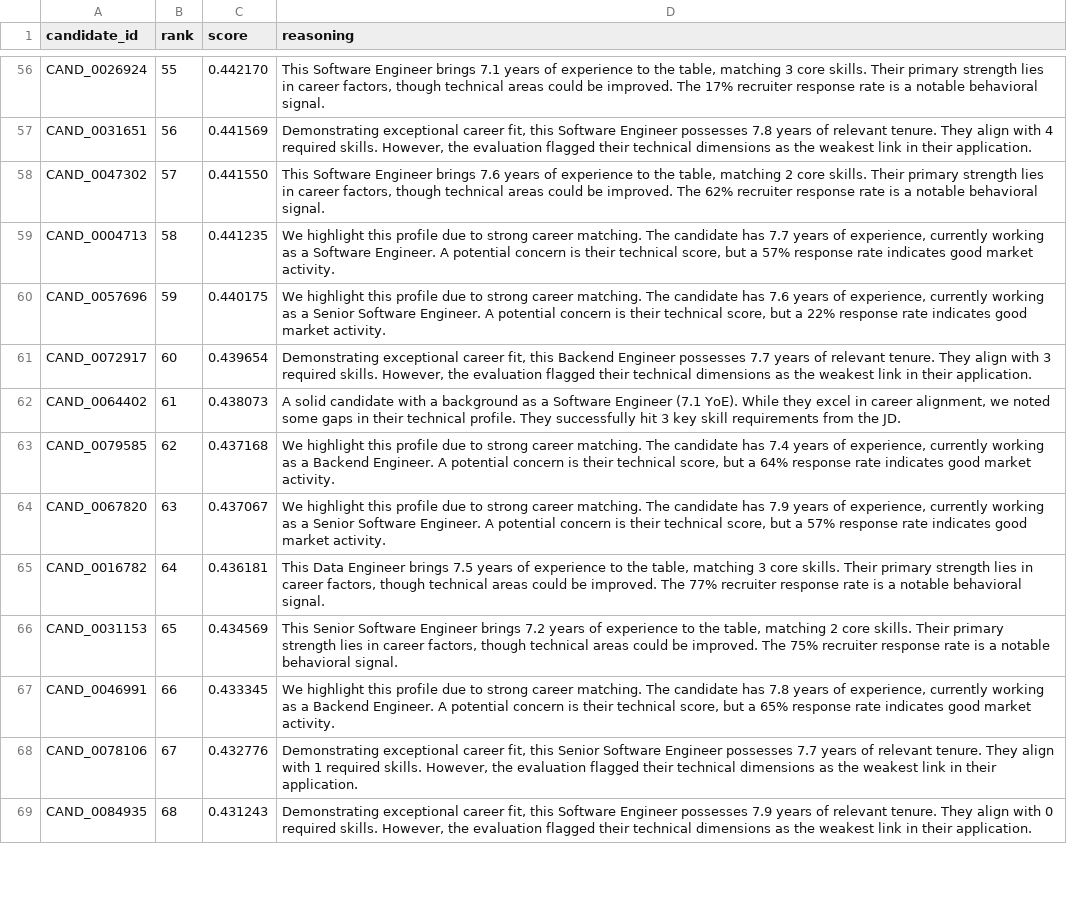
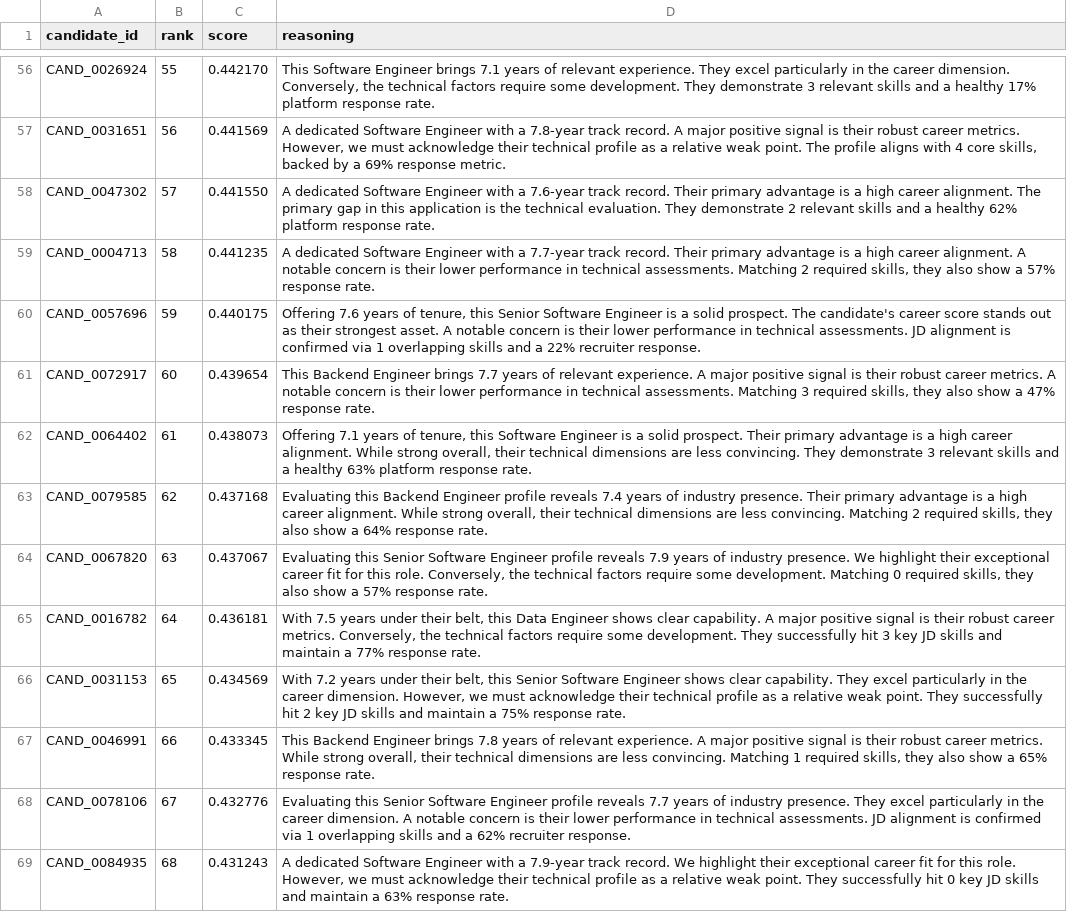
Before and after one commit to Pp2k05/India_Runs_Hackathon, a CSV file: ranked_candidates.csv, drawn as a sheet; only a part is shown, gaps mark what is left out; the diff covers the shown part only; the diff names each change by its address in the sheet, - before the commit and + after, or states it on an @@ line.

```diff
--- a/ranked_candidates.csv
+++ b/ranked_candidates.csv
-D56 (reasoning): …years of experience to the table, matching 3 core skills. Their primary strength lies in career factors, though technical areas could be improved. The 17% recruiter response rate is a notable behavioral signal.
+D56 (reasoning): …years of relevant experience. They excel particularly in the career dimension. Conversely, the technical factors require some development. They demonstrate 3 relevant skills and a healthy 17% platform response rate.
-D57 (reasoning): Demonstrating exceptional career fit, this Software Engineer possesses 7.8 years of relevant tenure. They align with 4 required skills. However, the evaluation flagged their technical dimensions as the weakest link in their application.
+D57 (reasoning): A dedicated Software Engineer with a 7.8-year track record. A major positive signal is their robust career metrics. However, we must acknowledge their technical profile as a relative weak point. The profile aligns with 4 core skills, backed by a 69% response metric.
-D58 (reasoning): This Software Engineer brings 7.6 years of experience to the table, matching 2 core skills. Their primary strength lies in career factors, though technical areas could be improved. The 62% recruiter response rate is a notable behavioral signal.
+D58 (reasoning): A dedicated Software Engineer with a 7.6-year track record. Their primary advantage is a high career alignment. The primary gap in this application is the technical evaluation. They demonstrate 2 relevant skills and a healthy 62% platform response rate.
-D59 (reasoning): We highlight this profile due to strong career matching. The candidate has 7.7 years of experience, currently working as a Software Engineer. A potential concern is their technical score, but a 57% response rate indicates good market activity.
+D59 (reasoning): A dedicated Software Engineer with a 7.7-year track record. Their primary advantage is a high career alignment. A notable concern is their lower performance in technical assessments. Matching 2 required skills, they also show a 57% response rate.
-D60 (reasoning): We highlight this profile due to strong career matching. The candidate has 7.6 years of experience, currently working as a Senior Software Engineer. A potential concern is their technical score, but a 22% response rate indicates good market activity.
+D60 (reasoning): Offering 7.6 years of tenure, this Senior Software Engineer is a solid prospect. The candidate's career score stands out as their strongest asset. A notable concern is their lower performance in technical assessments. JD alignment is confirmed via 1 overlapping skills and a 22% recruiter response.
-D61 (reasoning): Demonstrating exceptional career fit, this Backend Engineer possesses 7.7 years of relevant tenure. They align with 3 required skills. However, the evaluation flagged their technical dimensions as the weakest link in their application.
+D61 (reasoning): This Backend Engineer brings 7.7 years of relevant experience. A major positive signal is their robust career metrics. A notable concern is their lower performance in technical assessments. Matching 3 required skills, they also show a 47% response rate.
-D62 (reasoning): A solid candidate with a background as a Software Engineer (7.1 YoE). While they excel in career alignment, we noted some gaps in their technical profile. They successfully hit 3 key skill requirements from the JD.
+D62 (reasoning): Offering 7.1 years of tenure, this Software Engineer is a solid prospect. Their primary advantage is a high career alignment. While strong overall, their technical dimensions are less convincing. They demonstrate 3 relevant skills and a healthy 63% platform response rate.
-D63 (reasoning): We highlight this profile due to strong career matching. The candidate has 7.4 years of experience, currently working as a Backend Engineer. A potential concern is their technical score, but a 64% response rate indicates good market activity.
+D63 (reasoning): Evaluating this Backend Engineer profile reveals 7.4 years of industry presence. Their primary advantage is a high career alignment. While strong overall, their technical dimensions are less convincing. Matching 2 required skills, they also show a 64% response rate.
-D64 (reasoning): We highlight this profile due to strong career matching. The candidate has 7.9 years of experience, currently working as a Senior Software Engineer. A potential concern is their technical score, but a 57% response rate indicates good market activity.
+D64 (reasoning): Evaluating this Senior Software Engineer profile reveals 7.9 years of industry presence. We highlight their exceptional career fit for this role. Conversely, the technical factors require some development. Matching 0 required skills, they also show a 57% response rate.
-D65 (reasoning): This Data Engineer brings 7.5 years of experience to the table, matching 3 core skills. Their primary strength lies in career factors, though technical areas could be improved. The 77% recruiter response rate is a notable behavioral signal.
+D65 (reasoning): With 7.5 years under their belt, this Data Engineer shows clear capability. A major positive signal is their robust career metrics. Conversely, the technical factors require some development. They successfully hit 3 key JD skills and maintain a 77% response rate.
-D66 (reasoning): This Senior Software Engineer brings 7.2 years of experience to the table, matching 2 core skills. Their primary strength lies in career factors, though technical areas could be improved. The 75% recruiter response rate is a notable behavioral signal.
+D66 (reasoning): With 7.2 years under their belt, this Senior Software Engineer shows clear capability. They excel particularly in the career dimension. However, we must acknowledge their technical profile as a relative weak point. They successfully hit 2 key JD skills and maintain a 75% response rate.
-D67 (reasoning): We highlight this profile due to strong career matching. The candidate has 7.8 years of experience, currently working as a Backend Engineer. A potential concern is their technical score, but a 65% response rate indicates good market activity.
+D67 (reasoning): This Backend Engineer brings 7.8 years of relevant experience. A major positive signal is their robust career metrics. While strong overall, their technical dimensions are less convincing. Matching 1 required skills, they also show a 65% response rate.
-D68 (reasoning): Demonstrating exceptional career fit, this Senior Software Engineer possesses 7.7 years of relevant tenure. They align with 1 required skills. However, the evaluation flagged their technical dimensions as the weakest link in their application.
+D68 (reasoning): Evaluating this Senior Software Engineer profile reveals 7.7 years of industry presence. They excel particularly in the career dimension. A notable concern is their lower performance in technical assessments. JD alignment is confirmed via 1 overlapping skills and a 62% recruiter response.
-D69 (reasoning): Demonstrating exceptional career fit, this Software Engineer possesses 7.9 years of relevant tenure. They align with 0 required skills. However, the evaluation flagged their technical dimensions as the weakest link in their application.
+D69 (reasoning): A dedicated Software Engineer with a 7.9-year track record. We highlight their exceptional career fit for this role. However, we must acknowledge their technical profile as a relative weak point. They successfully hit 0 key JD skills and maintain a 63% response rate.
```
Also changed, not shown: 86 edited cells elsewhere in this file, 3 other files.
